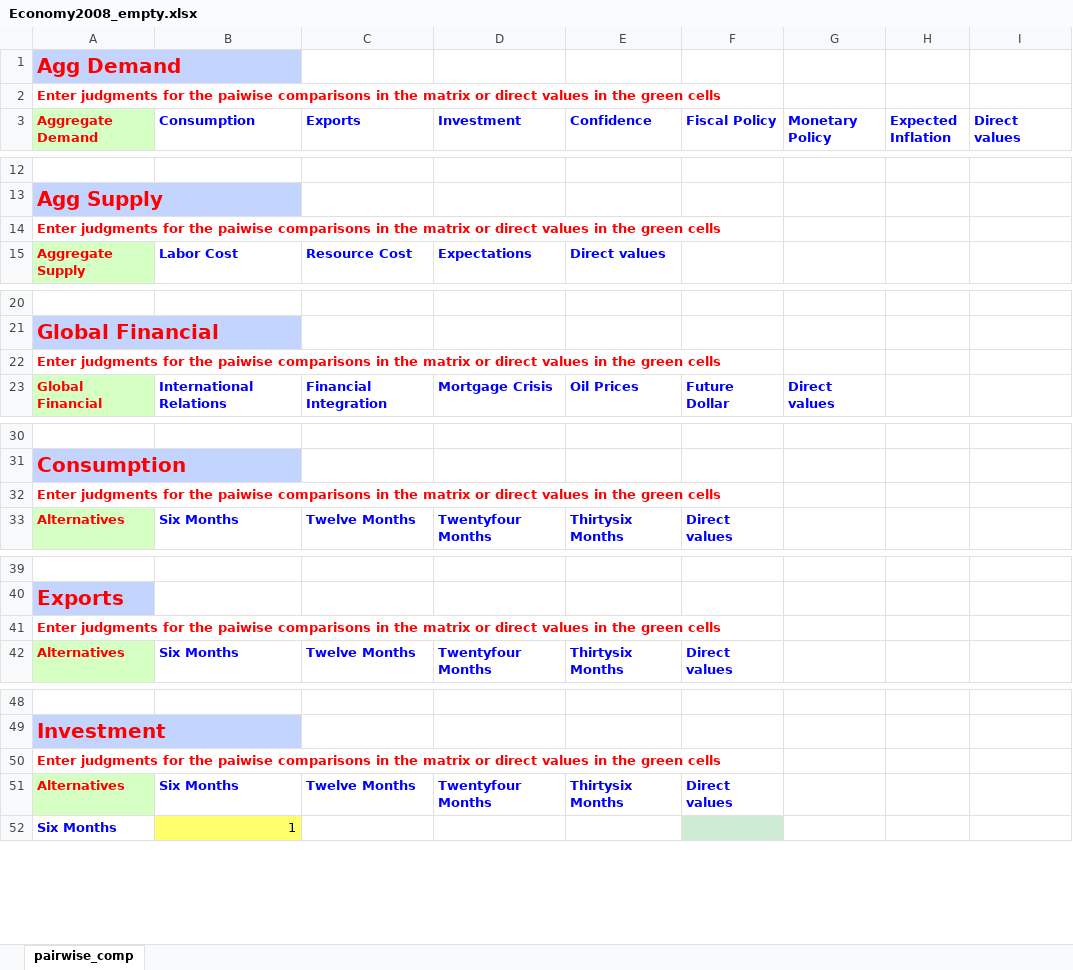
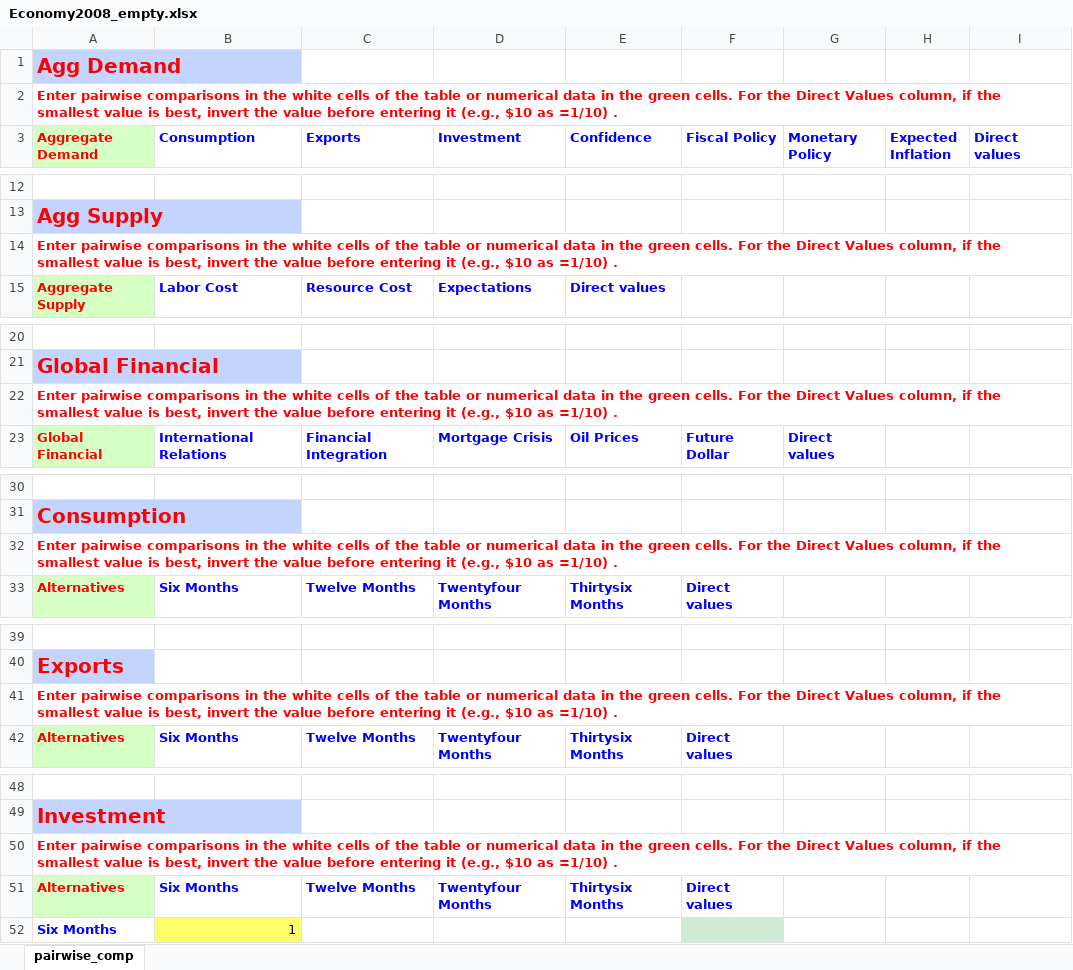
Before and after one commit to CreativeDecisions/AhpAnpLib, an Excel workbook: Examples/ANP_USEconomy_Prediction2008/Economy2008_empty.xlsx, sheet pairwise_comp, drawn as a sheet; only a part is shown, gaps mark what is left out; values as stored, in another font and other column widths than the file's, no borders; the diff covers the shown part only; the diff names each change by its address in the sheet, - before the commit and + after, or states it on an @@ line.

```diff
--- a/Examples/ANP_USEconomy_Prediction2008/Economy2008_empty.xlsx (sheet pairwise_comp)
+++ b/Examples/ANP_USEconomy_Prediction2008/Economy2008_empty.xlsx (sheet pairwise_comp)
-A2 (Aggregate Demand): Enter judgments for the paiwise comparisons in the matrix or direct values in the green cells
+A2 (Aggregate Demand): Enter pairwise comparisons in the white cells of the table or numerical data in the green cells. For the Direct Values column, if the smallest value is best, invert the value before entering it (e.g., $10 as =1/10) .
-A14 (Aggregate Demand): Enter judgments for the paiwise comparisons in the matrix or direct values in the green cells
+A14 (Aggregate Demand): Enter pairwise comparisons in the white cells of the table or numerical data in the green cells. For the Direct Values column, if the smallest value is best, invert the value before entering it (e.g., $10 as =1/10) .
-A22 (Aggregate Demand): Enter judgments for the paiwise comparisons in the matrix or direct values in the green cells
+A22 (Aggregate Demand): Enter pairwise comparisons in the white cells of the table or numerical data in the green cells. For the Direct Values column, if the smallest value is best, invert the value before entering it (e.g., $10 as =1/10) .
-A32 (Aggregate Demand): Enter judgments for the paiwise comparisons in the matrix or direct values in the green cells
+A32 (Aggregate Demand): Enter pairwise comparisons in the white cells of the table or numerical data in the green cells. For the Direct Values column, if the smallest value is best, invert the value before entering it (e.g., $10 as =1/10) .
-A41 (Aggregate Demand): Enter judgments for the paiwise comparisons in the matrix or direct values in the green cells
+A41 (Aggregate Demand): Enter pairwise comparisons in the white cells of the table or numerical data in the green cells. For the Direct Values column, if the smallest value is best, invert the value before entering it (e.g., $10 as =1/10) .
-A50 (Aggregate Demand): Enter judgments for the paiwise comparisons in the matrix or direct values in the green cells
+A50 (Aggregate Demand): Enter pairwise comparisons in the white cells of the table or numerical data in the green cells. For the Direct Values column, if the smallest value is best, invert the value before entering it (e.g., $10 as =1/10) .
```
Also changed, not shown: 23 edited cells elsewhere in this sheet, Examples/AHP_Ratings_Cars/carModel_Ratings_Criteria_initialresults.xlsx, Examples/AHP_Ratings_Cars/carModel_Ratings_Results.xlsx, 11 other files.
